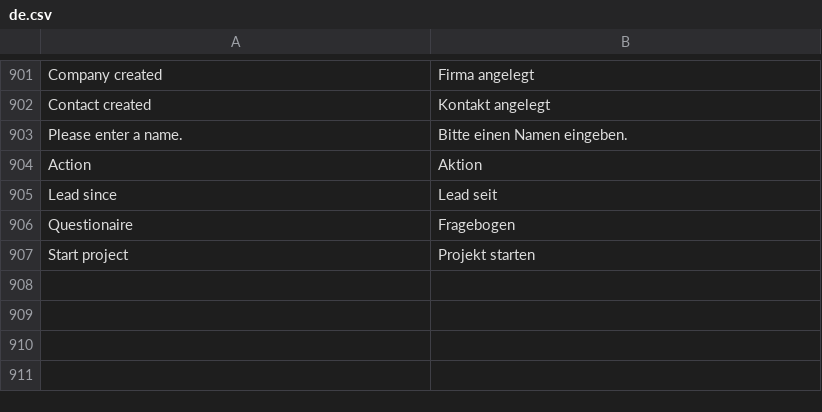
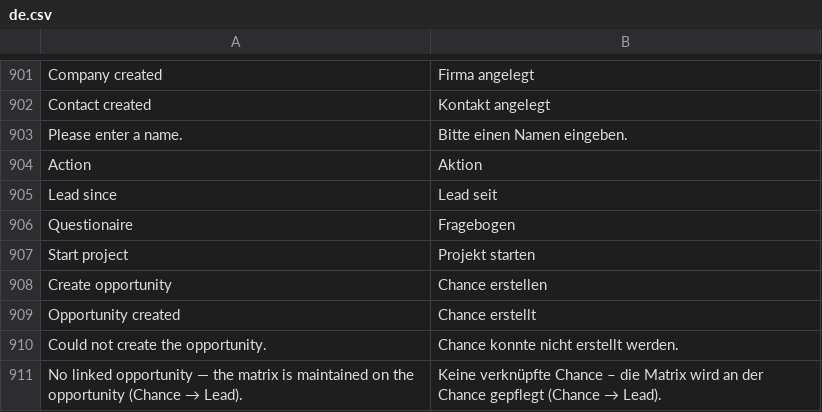
Before and after one commit to dpb97/crm, a CSV file: lcs_integrations/lcs_integrations/translations/de.csv, drawn as a sheet; only a part is shown, gaps mark what is left out; the diff names each change by its address in the sheet, - before the commit and + after, or states it on an @@ line.

```diff
--- a/lcs_integrations/lcs_integrations/translations/de.csv
+++ b/lcs_integrations/lcs_integrations/translations/de.csv
+row 908: Create opportunity | Chance erstellen
+row 909: Opportunity created | Chance erstellt
+row 910: Could not create the opportunity. | Chance konnte nicht erstellt werden.
+row 911: No linked opportunity — the matrix is maintained on the opportunity (Chance → Lead). | Keine verknüpfte Chance – die Matrix wird an der Chance gepflegt (Chance → Lead).
```
Also changed, not shown: 3 other files.
